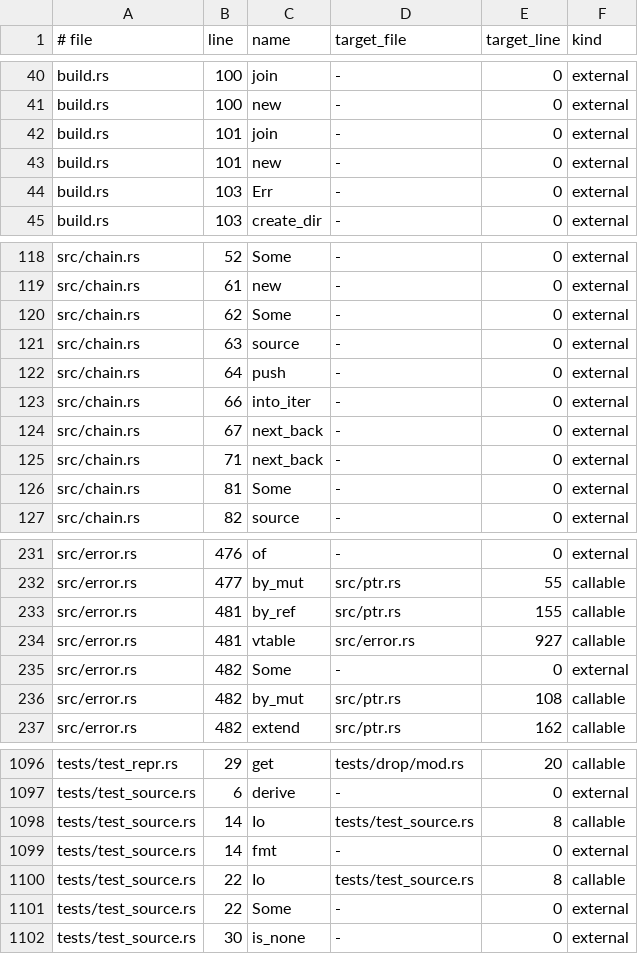
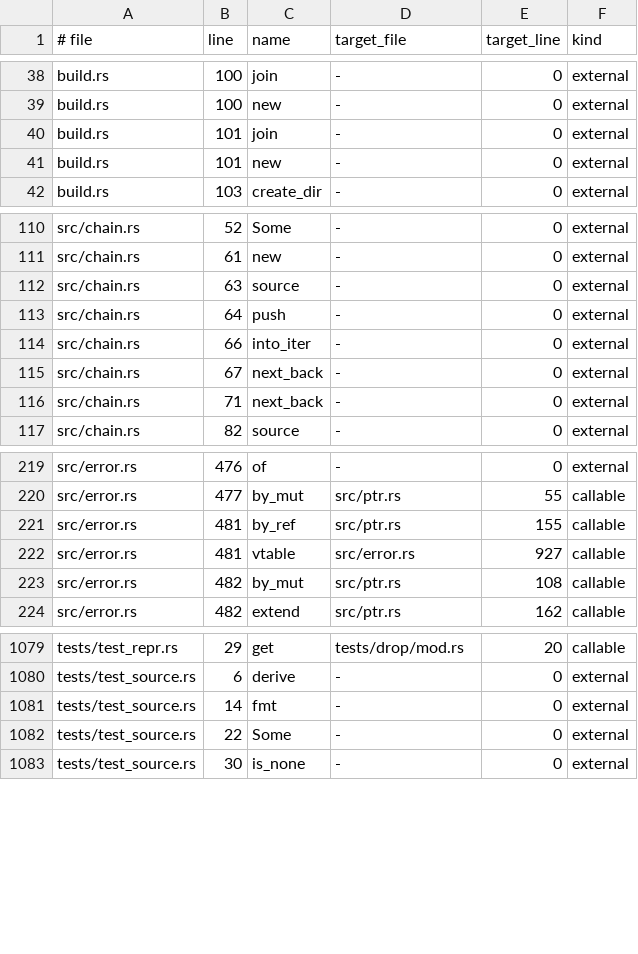
Before and after one commit to lukeaupiais/DeepThought, a TSV file: evals/ground_truth/calls/anyhow.tsv, drawn as a sheet; only a part is shown, gaps mark what is left out; the diff covers the shown part only; the diff names each change by its address in the sheet, - before the commit and + after, or states it on an @@ line.

Commit message:
Leave Rust pattern destructuring out of the call truth
A name that opens a tuple-struct or struct pattern (`Error::Io(e) =>`,
`let Point(x, y) = p`) is followed by a parenthesis in the source text, so
the textual call test counted it as a call. It destructures a value and
calls nothing. derive() now finds those positions with tree-sitter and skips
rust-analyzer references there.

The anyhow and ripgrep truth files drop the rows whose name appears on its
line only in such patterns (19 and 822 rows); lines that also construct the
same variant keep their row. Engine results are unchanged and the baselines
are refreshed.

```diff
--- a/evals/ground_truth/calls/anyhow.tsv
+++ b/evals/ground_truth/calls/anyhow.tsv
-row 44: build.rs | 103 | Err | - | 0 | external
-row 120: src/chain.rs | 62 | Some | - | 0 | external
-row 126: src/chain.rs | 81 | Some | - | 0 | external
-row 235: src/error.rs | 482 | Some | - | 0 | external
-row 1098: tests/test_source.rs | 14 | Io | tests/test_source.rs | 8 | callable
-row 1100: tests/test_source.rs | 22 | Io | tests/test_source.rs | 8 | callable
```
Also changed, not shown: 13 removed rows elsewhere in this file, 5 other files.
